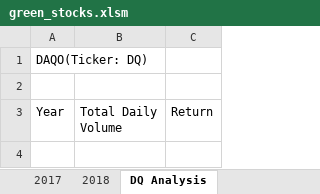
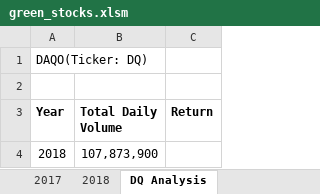
Before and after one commit to michaelberg1005/Module-2---Stock-Analysis, an Excel workbook: green_stocks.xlsm, sheet DQ Analysis, drawn as a sheet; values as stored, in another font and other column widths than the file's, no borders; the diff names each change by its address in the sheet, - before the commit and + after, or states it on an @@ line.

Commit message:
Add files via upload

```diff
--- a/green_stocks.xlsm (sheet DQ Analysis)
+++ b/green_stocks.xlsm (sheet DQ Analysis)
-A3:C3 bold: off
+A3:C3 bold: on
+row 4: 2018 | 107,873,900
```
